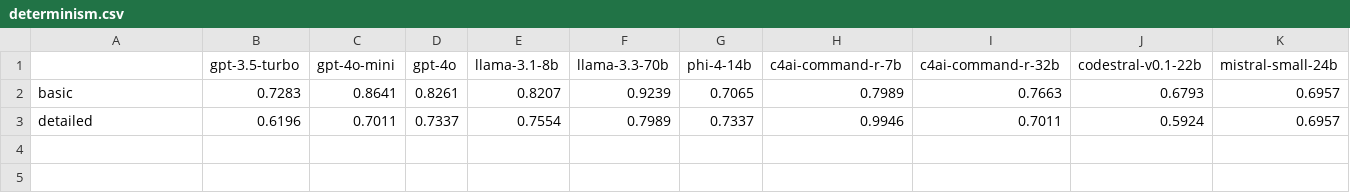
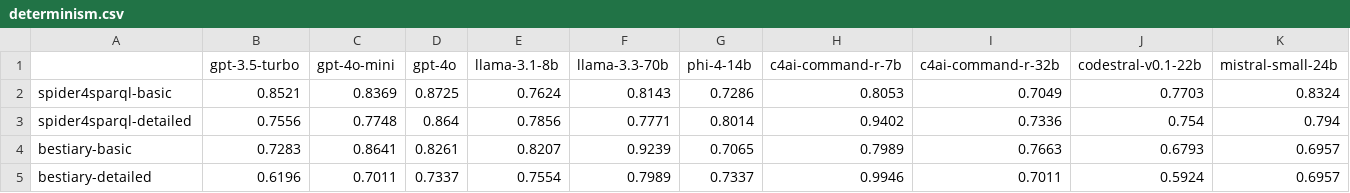
Before and after one commit to SandroGT/LLMs-for-SPARQL, a CSV file: experiments/evaluation/scores/determinism.csv, drawn as a sheet; only a part is shown; addresses are those after the commit; rows hold the shown columns only; the diff names each change by its address in the sheet, - before the commit and + after, or states it on an @@ line.

```diff
--- a/experiments/evaluation/scores/determinism.csv
+++ b/experiments/evaluation/scores/determinism.csv
+row 2: spider4sparql-basic | 0.8521 | 0.8369 | 0.8725 | 0.7624 | 0.8143 | 0.7286 | 0.8053 | 0.7049 | 0.7703 | 0.8324
+row 3: spider4sparql-detailed | 0.7556 | 0.7748 | 0.864 | 0.7856 | 0.7771 | 0.8014 | 0.9402 | 0.7336 | 0.754 | 0.794
-A4: basic
+A4: bestiary-basic
-A5: detailed
+A5: bestiary-detailed
```
Also changed, not shown: experiments/evaluation/scores/syntax_correctness.csv, 8 other files.
